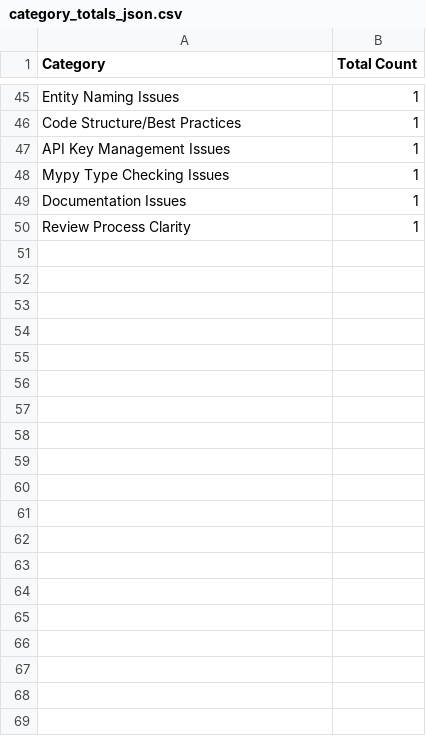
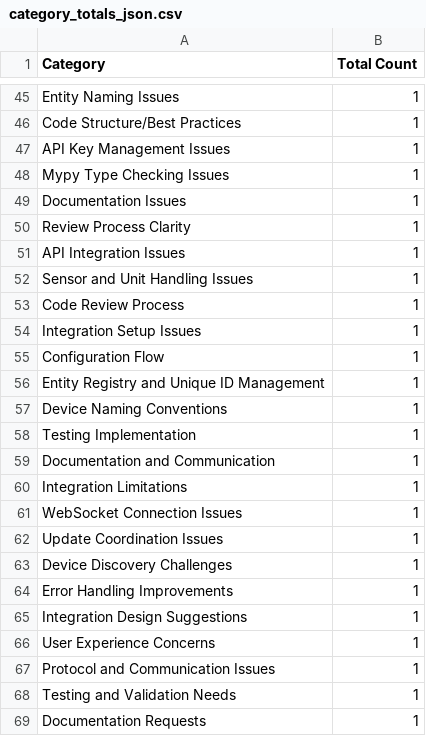
Before and after one commit to Jiangonal/HA-Ecosystem, a CSV file: category_totals_json.csv, drawn as a sheet; only a part is shown, gaps mark what is left out; the diff covers the shown part only.

```diff
--- a/category_totals_json.csv
+++ b/category_totals_json.csv
@@ -50 +50,20 @@ Documentation Issues,1
 Review Process Clarity,1
+API Integration Issues,1
+Sensor and Unit Handling Issues,1
+Code Review Process,1
+Integration Setup Issues,1
+Configuration Flow,1
+Entity Registry and Unique ID Management,1
+Device Naming Conventions,1
+Testing Implementation,1
+Documentation and Communication,1
+Integration Limitations,1
+WebSocket Connection Issues,1
+Update Coordination Issues,1
+Device Discovery Challenges,1
+Error Handling Improvements,1
+Integration Design Suggestions,1
+User Experience Concerns,1
+Protocol and Communication Issues,1
+Testing and Validation Needs,1
+Documentation Requests,1
```
Also changed, not shown: 23 added rows and 12 edited cells elsewhere in this file, 2 other files.
